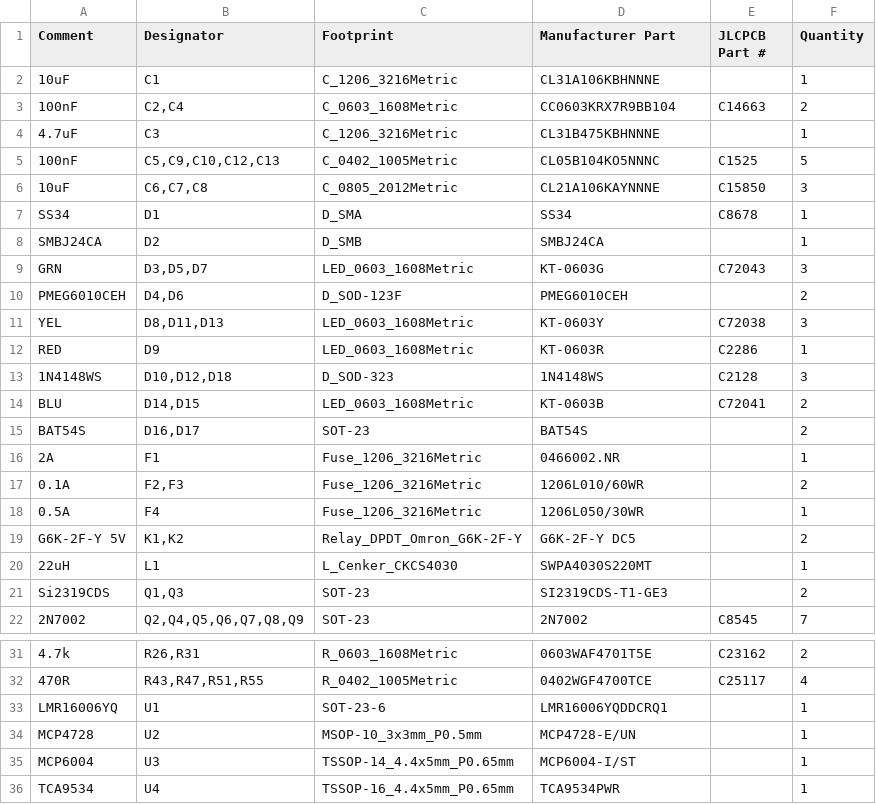
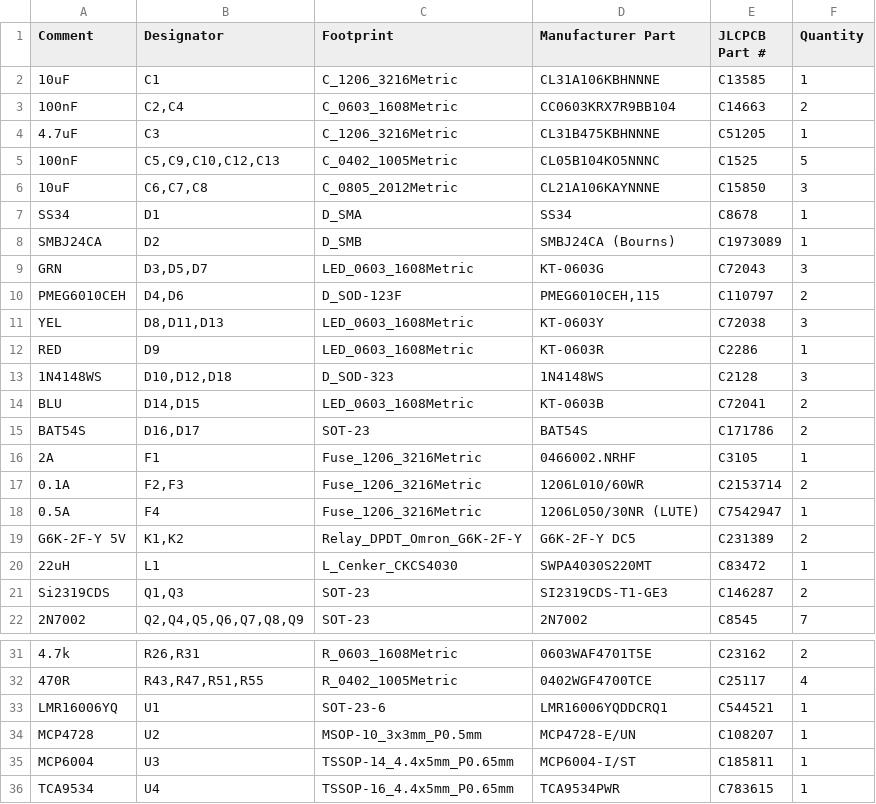
Before and after one commit to ThatguyCplus/throttleECU, a CSV file: steering_control_unit/bench_stim_wing/fab/bench_stim_wing_bom_jlc.csv, drawn as a sheet; only a part is shown, gaps mark what is left out.

```diff
--- a/steering_control_unit/bench_stim_wing/fab/bench_stim_wing_bom_jlc.csv
+++ b/steering_control_unit/bench_stim_wing/fab/bench_stim_wing_bom_jlc.csv
@@ -1,5 +1,5 @@
 Comment,Designator,Footprint,Manufacturer Part,JLCPCB Part #,Quantity
-10uF,C1,C_1206_3216Metric,CL31A106KBHNNNE,,1
+10uF,C1,C_1206_3216Metric,CL31A106KBHNNNE,C13585,1
 100nF,"C2,C4",C_0603_1608Metric,CC0603KRX7R9BB104,C14663,2
-4.7uF,C3,C_1206_3216Metric,CL31B475KBHNNNE,,1
+4.7uF,C3,C_1206_3216Metric,CL31B475KBHNNNE,C51205,1
 100nF,"C5,C9,C10,C12,C13",C_0402_1005Metric,CL05B104KO5NNNC,C1525,5
@@ -7,5 +7,5 @@ Comment,Designator,Footprint,Manufacturer Part,JLCPCB Part #,Quantity
 SS34,D1,D_SMA,SS34,C8678,1
-SMBJ24CA,D2,D_SMB,SMBJ24CA,,1
+SMBJ24CA,D2,D_SMB,SMBJ24CA (Bourns),C1973089,1
 GRN,"D3,D5,D7",LED_0603_1608Metric,KT-0603G,C72043,3
-PMEG6010CEH,"D4,D6",D_SOD-123F,PMEG6010CEH,,2
+PMEG6010CEH,"D4,D6",D_SOD-123F,"PMEG6010CEH,115",C110797,2
 YEL,"D8,D11,D13",LED_0603_1608Metric,KT-0603Y,C72038,3
@@ -14,9 +14,9 @@ RED,D9,LED_0603_1608Metric,KT-0603R,C2286,1
 BLU,"D14,D15",LED_0603_1608Metric,KT-0603B,C72041,2
-BAT54S,"D16,D17",SOT-23,BAT54S,,2
-2A,F1,Fuse_1206_3216Metric,0466002.NR,,1
-0.1A,"F2,F3",Fuse_1206_3216Metric,1206L010/60WR,,2
-0.5A,F4,Fuse_1206_3216Metric,1206L050/30WR,,1
-G6K-2F-Y 5V,"K1,K2",Relay_DPDT_Omron_G6K-2F-Y,G6K-2F-Y DC5,,2
-22uH,L1,L_Cenker_CKCS4030,SWPA4030S220MT,,1
-Si2319CDS,"Q1,Q3",SOT-23,SI2319CDS-T1-GE3,,2
+BAT54S,"D16,D17",SOT-23,BAT54S,C171786,2
+2A,F1,Fuse_1206_3216Metric,0466002.NRHF,C3105,1
+0.1A,"F2,F3",Fuse_1206_3216Metric,1206L010/60WR,C2153714,2
+0.5A,F4,Fuse_1206_3216Metric,1206L050/30NR (LUTE),C7542947,1
+G6K-2F-Y 5V,"K1,K2",Relay_DPDT_Omron_G6K-2F-Y,G6K-2F-Y DC5,C231389,2
+22uH,L1,L_Cenker_CKCS4030,SWPA4030S220MT,C83472,1
+Si2319CDS,"Q1,Q3",SOT-23,SI2319CDS-T1-GE3,C146287,2
 2N7002,"Q2,Q4,Q5,Q6,Q7,Q8,Q9",SOT-23,2N7002,C8545,7
@@ -32,5 +32,5 @@ Si2319CDS,"Q1,Q3",SOT-23,SI2319CDS-T1-GE3,,2
 470R,"R43,R47,R51,R55",R_0402_1005Metric,0402WGF4700TCE,C25117,4
-LMR16006YQ,U1,SOT-23-6,LMR16006YQDDCRQ1,,1
-MCP4728,U2,MSOP-10_3x3mm_P0.5mm,MCP4728-E/UN,,1
-MCP6004,U3,TSSOP-14_4.4x5mm_P0.65mm,MCP6004-I/ST,,1
-TCA9534,U4,TSSOP-16_4.4x5mm_P0.65mm,TCA9534PWR,,1
+LMR16006YQ,U1,SOT-23-6,LMR16006YQDDCRQ1,C544521,1
+MCP4728,U2,MSOP-10_3x3mm_P0.5mm,MCP4728-E/UN,C108207,1
+MCP6004,U3,TSSOP-14_4.4x5mm_P0.65mm,MCP6004-I/ST,C185811,1
+TCA9534,U4,TSSOP-16_4.4x5mm_P0.65mm,TCA9534PWR,C783615,1
```
Also changed, not shown: 29 other files.
